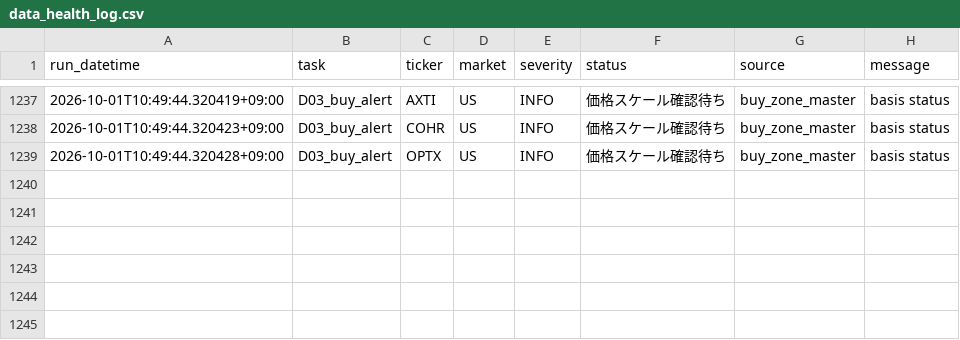
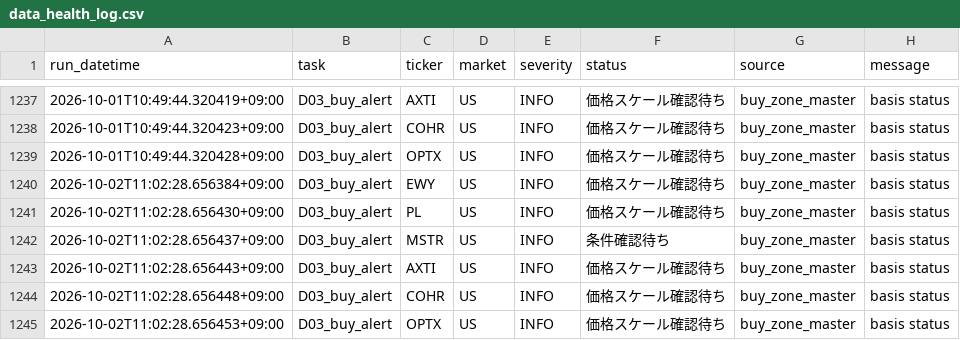
Before and after one commit to 69wmjpm6j2-alt/chappy-investment-system, a CSV file: data/data_health_log.csv, drawn as a sheet; only a part is shown, gaps mark what is left out.

Commit message:
CIS buy alert update

```diff
--- a/data/data_health_log.csv
+++ b/data/data_health_log.csv
@@ -1239 +1239,7 @@
 2026-10-01T10:49:44.320428+09:00,D03_buy_alert,OPTX,US,INFO,価格スケール確認待ち,buy_zone_master,basis status
+2026-10-02T11:02:28.656384+09:00,D03_buy_alert,EWY,US,INFO,価格スケール確認待ち,buy_zone_master,basis status
+2026-10-02T11:02:28.656430+09:00,D03_buy_alert,PL,US,INFO,価格スケール確認待ち,buy_zone_master,basis status
+2026-10-02T11:02:28.656437+09:00,D03_buy_alert,MSTR,US,INFO,条件確認待ち,buy_zone_master,basis status
+2026-10-02T11:02:28.656443+09:00,D03_buy_alert,AXTI,US,INFO,価格スケール確認待ち,buy_zone_master,basis status
+2026-10-02T11:02:28.656448+09:00,D03_buy_alert,COHR,US,INFO,価格スケール確認待ち,buy_zone_master,basis status
+2026-10-02T11:02:28.656453+09:00,D03_buy_alert,OPTX,US,INFO,価格スケール確認待ち,buy_zone_master,basis status
```
Also changed, not shown: 2 other files.
